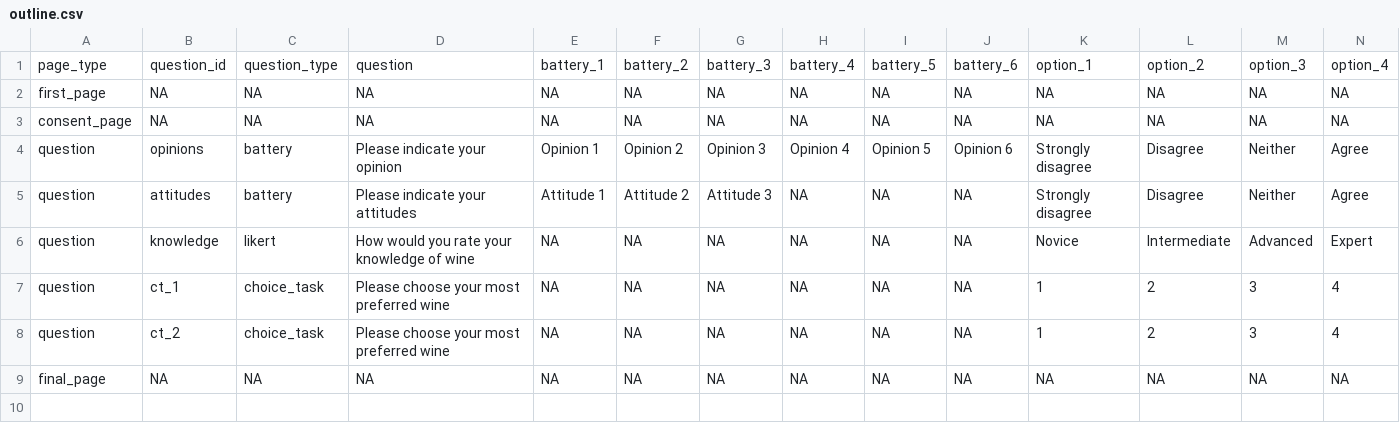
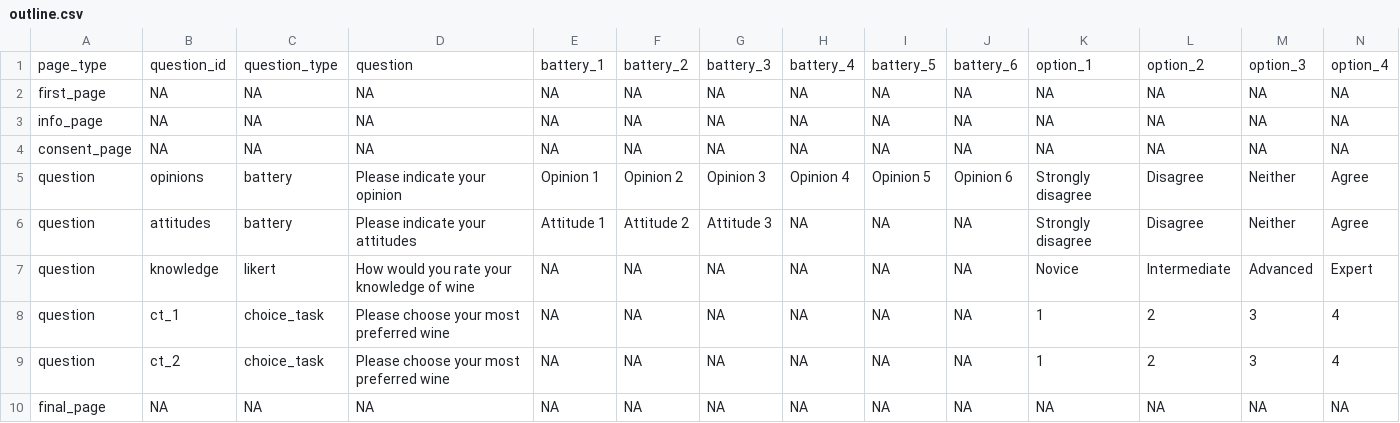
Before and after one commit to edsandorf/inspire-project-survey, a CSV file: csv/outline.csv, drawn as a sheet; only a part is shown; rows hold the shown columns only; the diff names each change by its address in the sheet, - before the commit and + after, or states it on an @@ line.

Commit message:
Added participant information page and download button for a copy of the participant information sheet.

```diff
--- a/csv/outline.csv
+++ b/csv/outline.csv
+row 3: info_page | NA | NA | NA | NA | NA | NA | NA | NA | NA | NA | NA | NA | NA
```
Also changed, not shown: 1 other file.
